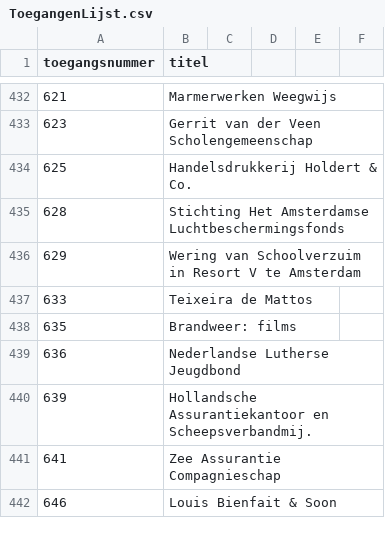
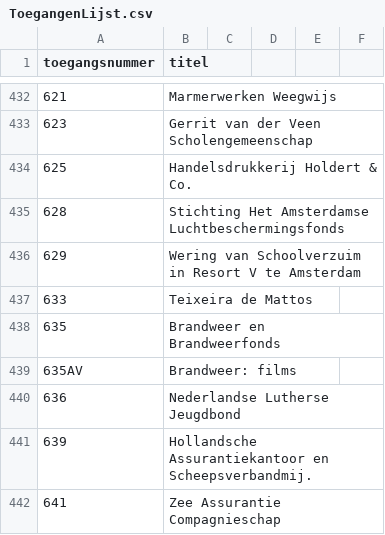
Before and after one commit to YorickDM/EtiketGenerator, a CSV file: ToegangenLijst.csv, drawn as a sheet; only a part is shown, gaps mark what is left out; the shorter side is filled out with more unchanged rows.

Commit message:
Update ToegangenLijst.csv

```diff
--- a/ToegangenLijst.csv
+++ b/ToegangenLijst.csv
@@ -437,3 +437,4 @@
 633,Teixeira de Mattos
-635,Brandweer: films
+635,Brandweer en Brandweerfonds
+635AV,Brandweer: films
 636,Nederlandse Lutherse Jeugdbond
```
